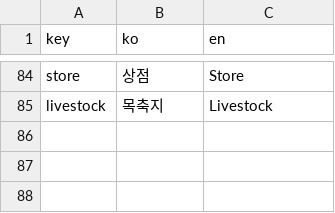
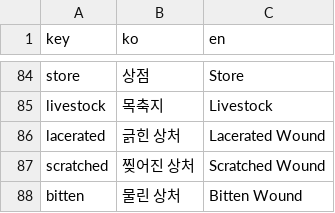
Before and after one commit to k0kk0r0/projectZBstats, a CSV file: translations.csv, drawn as a sheet; only a part is shown, gaps mark what is left out; the diff names each change by its address in the sheet, - before the commit and + after, or states it on an @@ line.

```diff
--- a/translations.csv
+++ b/translations.csv
+row 86: lacerated | 긁힌 상처 | Lacerated Wound
+row 87: scratched | 찢어진 상처 | Scratched Wound
+row 88: bitten | 물린 상처 | Bitten Wound
```
Also changed, not shown: weapons.csv, 9 other files.
